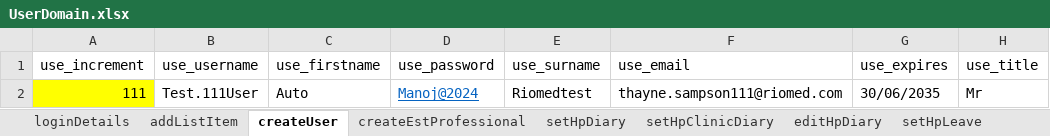
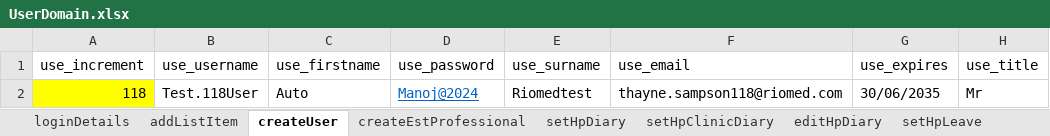
Before and after one commit to manojvyavahare27/ReleaseC4Automation, an Excel workbook: ExcelFiles/UserDomain.xlsx, sheet createUser, drawn as a sheet; only a part is shown; values as stored, in another font and other column widths than the file's, no borders; the diff names each change by its address in the sheet, - before the commit and + after, or states it on an @@ line.

Commit message:
Create new user

```diff
--- a/ExcelFiles/UserDomain.xlsx (sheet createUser)
+++ b/ExcelFiles/UserDomain.xlsx (sheet createUser)
-A2 (use_increment): 111
+A2 (use_increment): 118
-B2 (use_username): Test.111User
+B2 (use_username): Test.118User
-F2 (use_email): thayne.sampson111@riomed.com
+F2 (use_email): thayne.sampson118@riomed.com
```
Also changed, not shown: 8 other files.
